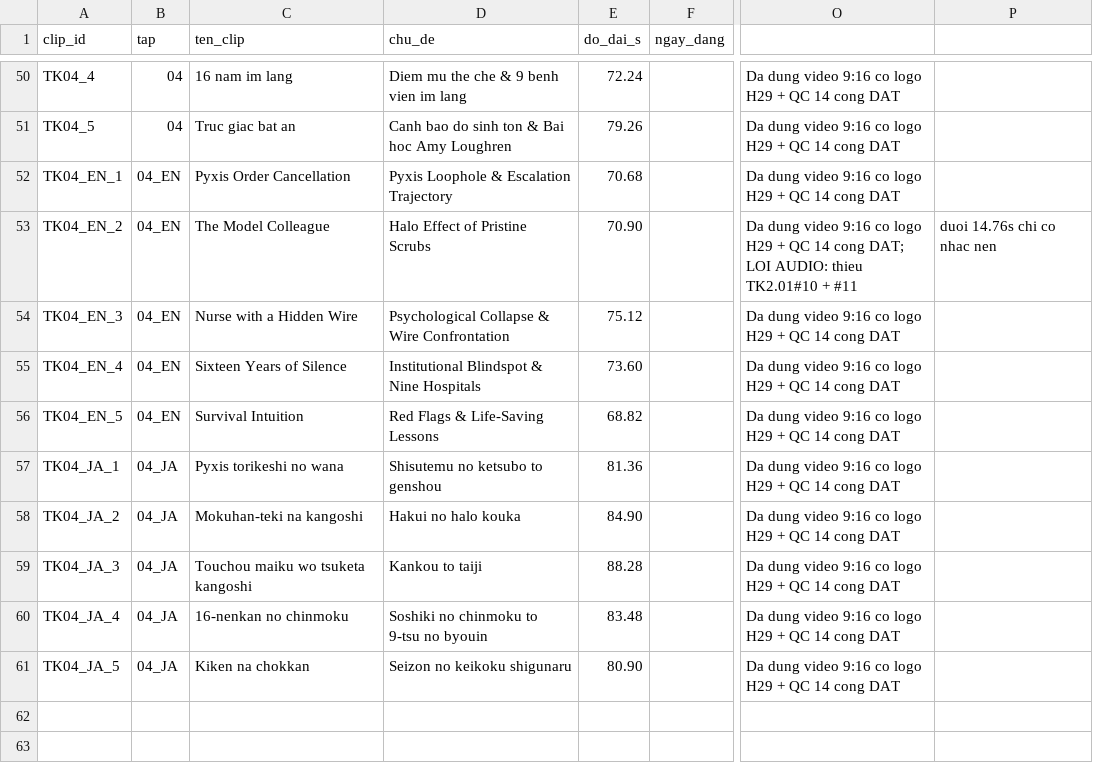
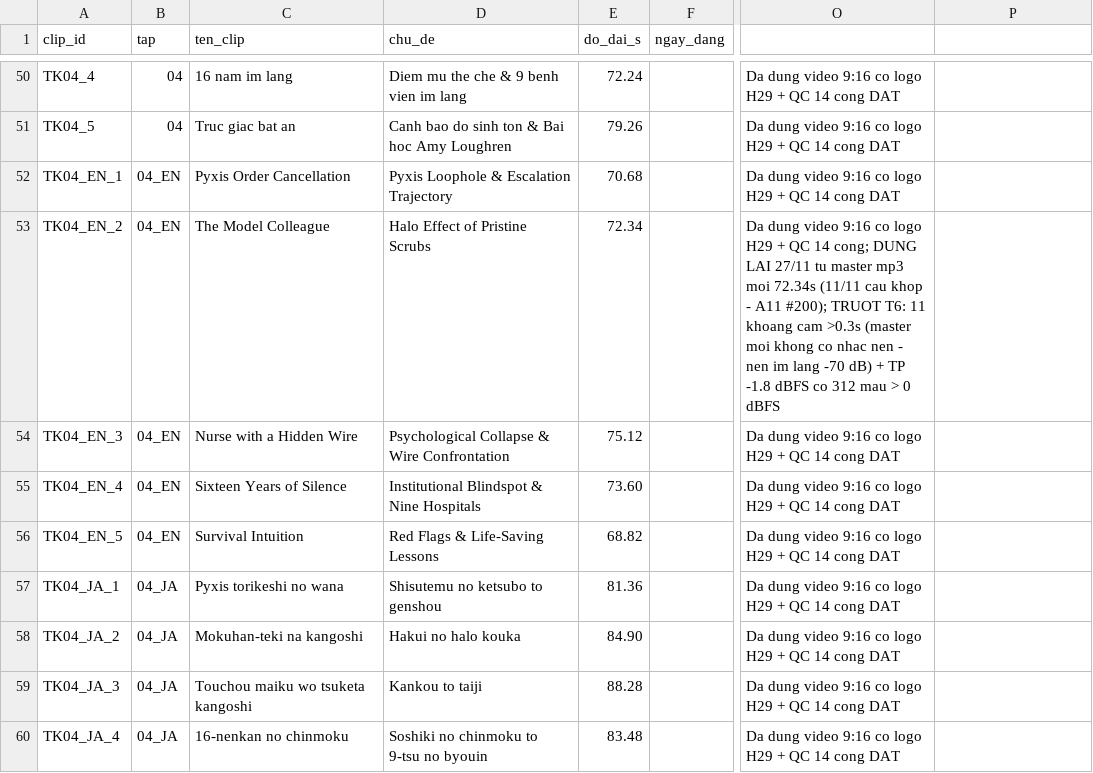
Before and after one commit to Zydarz/amber-eyes, a CSV file: 02_SAN_XUAT/TIKTOK/BangTheoDoi_TikTok.csv, drawn as a sheet; only a part is shown, gaps mark what is left out; the shorter side is filled out with more unchanged rows; the diff names each change by its address in the sheet, - before the commit and + after, or states it on an @@ line.

Commit message:
fix(tiktok): dung lai clip EN TK2 Tap 04 tu master mp3 moi (11/11 cau) + A11 #200 / H30
Nguyen nhan that cu "thieu 2 cau" (ba loi truoc do): ASR tren file master DAI
(> 55 s) bi whisper bo duoi, khong phai audio thieu cau.
  - ASR ca file mp3 moi (72,34 s) chi tra ve toi 57,72 s => 2 cau cuoi "NOI SUY".
  - ASR rieng duoi (58,2-72,3 s) => nhan du ca 2 cau.
  - ASR rieng duoi WAV CU (50,9-70,9 s) => cung du 11 cau => khong phien ban nao thieu cau.
  - Giai ma s16le cat som hon f32le => loi o cach doc file dai.

Sua:
  - .work/_tk_asr_timeline_t04.py: ASR theo cua so 20,5 s (overlap 4 s, cua so cuoi
    neo vao cuoi file) + khu trung theo (text, moc) < 0,6 s; giai ma f32le;
    doc .mp3 (dung file renderer dung) + canh bao khi wav/mp3 lech > 0,05 s.
  - timeline_tk2.json (EN): 11/11 cau, 0 NOI SUY, 0 MATCH YEU.
  - Render lai Tap04_EN/TK2_video.mp4: 72,34 s, 1080x1920, h264+aac @30, 0 loi giai ma.

Do lai 15 clip:
  - Phu duoi: timeline_end cach speech_end <= 1,06 s tren ca 15 clip (15/15 OK).
  - QC 14 cong T1-T14: 12/15 dat tron; 2 clip VN truot T13 (tu cam 'sat hai' - loi
    kich ban, can duyet); EN TK2 truot T6 (11 khoang cam > 0,3 s).
  - LOI AUDIO MOI tren master EN TK2 moi: KHONG co nhac nen (nen im lang -70,6 dB,
    8,1% file im lang tuyet doi, 14 clip khac 0,00% / -16...-17 dB) => 11 khoang cam
    > 0,3 s (dai nhat 0,843 s) + true peak +1,25 dBFS voi 312 mau > 0 dBFS.
    => gui nguoi dung quyet dinh, khong tu sua audio (L4).

Ghi chuan:
  - A11 #200 (TIEU_CHUAN_DUNG_VIDEO.md): ASR cua so + nguon mp3 + cach kiem chung
    "audio thieu cau" + phu duoi 15 clip.
  - AGENTS.md H30: nguon master + ASR cua so + do nen im lang (T6/TP).
  - Bao cao QC Tap04 cap nhat muc 5.1 (EN TK2 da dung lai, con loi T6 + TP).
  - provenance.json + BangTheoDoi_TikTok.csv: doi ghi chu va do dai TK04_EN_2.

Khong commit media (L10): mp4/timeline bi .gitignore loai.

```diff
--- a/02_SAN_XUAT/TIKTOK/BangTheoDoi_TikTok.csv
+++ b/02_SAN_XUAT/TIKTOK/BangTheoDoi_TikTok.csv
-E53 (do_dai_s): 70.90
+E53 (do_dai_s): 72.34
-O53: …QC 14 cong DAT; LOI AUDIO: thieu TK2.01#10 + #11
+O53: …QC 14 cong; DUNG LAI 27/11 tu master mp3 moi 72.34s (11/11 cau khop - A11 #200); TRUOT T6: 11 khoang cam >0.3s (master moi khong co nhac nen - nen im lang -70 dB) + TP -1.8 dBFS co 312 mau > 0 dBFS
-P53: duoi 14.76s chi co nhac nen
+P53: (empty)
```
Also changed, not shown: 32 other files.
